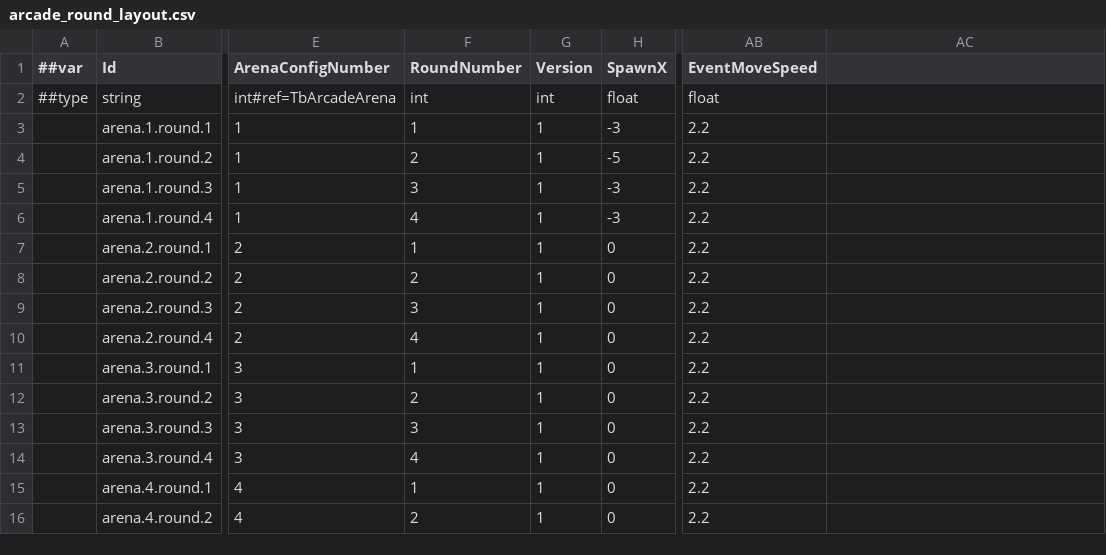
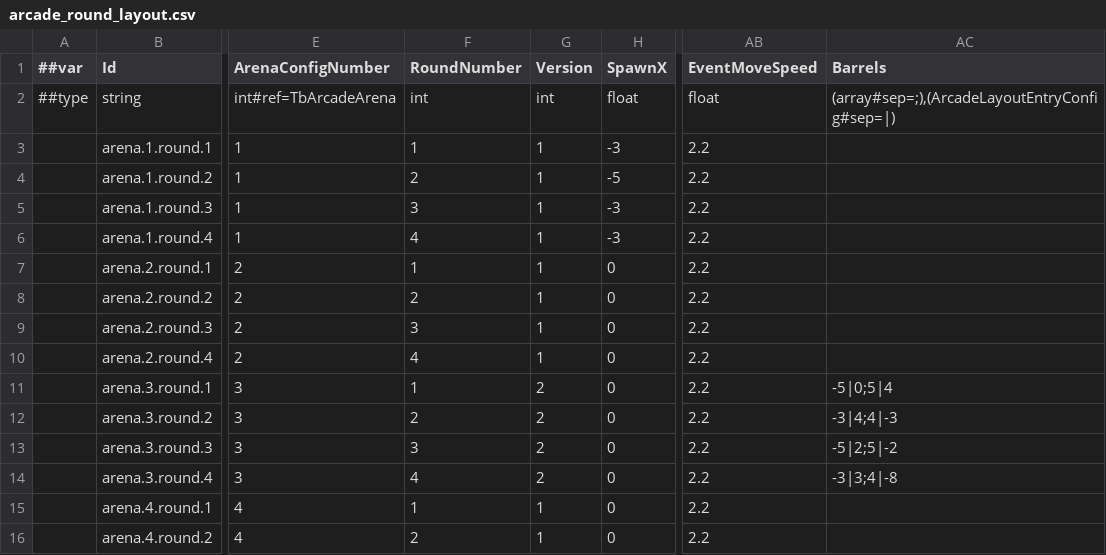
Before and after one commit to godspacecc/FirepowerLoop, a CSV file: Config/DataCsv/arcade_round_layout.csv, drawn as a sheet; only a part is shown, gaps mark what is left out; the diff names each change by its address in the sheet, - before the commit and + after, or states it on an @@ line.

```diff
--- a/Config/DataCsv/arcade_round_layout.csv
+++ b/Config/DataCsv/arcade_round_layout.csv
-AC1: (empty)
+AC1: Barrels
-AC2 (Barrels): (empty)
+AC2 (Barrels): (array#sep=;),(ArcadeLayoutEntryConfig#sep=|)
-G11:G14 (Version): 1
+G11:G14 (Version): 2
-AC11 (Barrels): (empty)
+AC11 (Barrels): -5|0;5|4
-AC12 (Barrels): (empty)
+AC12 (Barrels): -3|4;4|-3
-AC13 (Barrels): (empty)
+AC13 (Barrels): -5|2;5|-2
-AC14 (Barrels): (empty)
+AC14 (Barrels): -3|3;4|-8
```
Also changed, not shown: Config/DataCsv/arcade_rule.csv, 36 other files.
